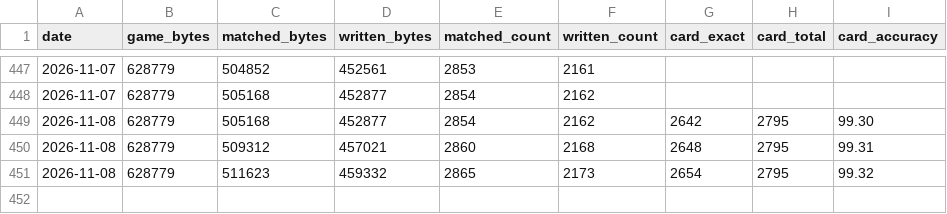
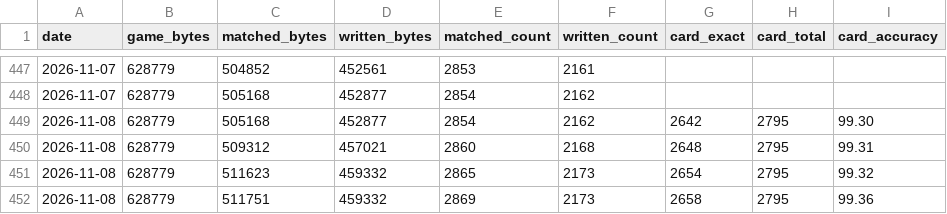
Before and after one commit to zach2good/hyperblade-20XX, a CSV file: progress/history.csv, drawn as a sheet; only a part is shown, gaps mark what is left out.

Commit message:
Progress: Update figures

```diff
--- a/progress/history.csv
+++ b/progress/history.csv
@@ -451 +451,2 @@ date,game_bytes,matched_bytes,written_bytes,matched_count,written_count,card_exa
 2026-11-08,628779,511623,459332,2865,2173,2654,2795,99.32
+2026-11-08,628779,511751,459332,2869,2173,2658,2795,99.36
```
Also changed, not shown: 2 other files.
